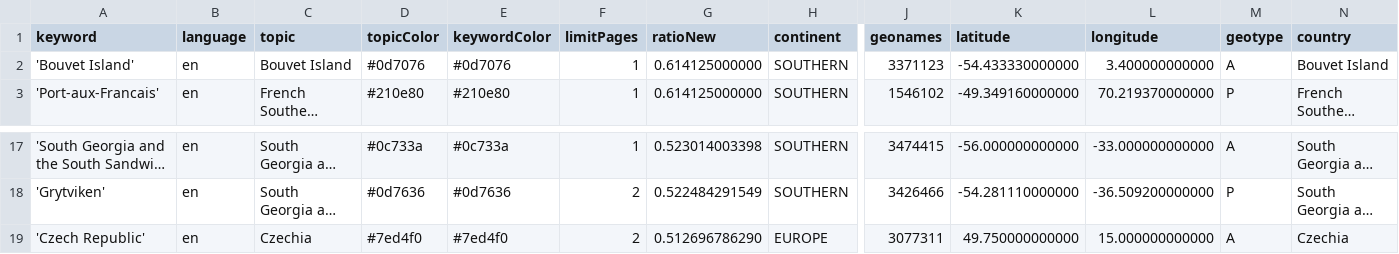
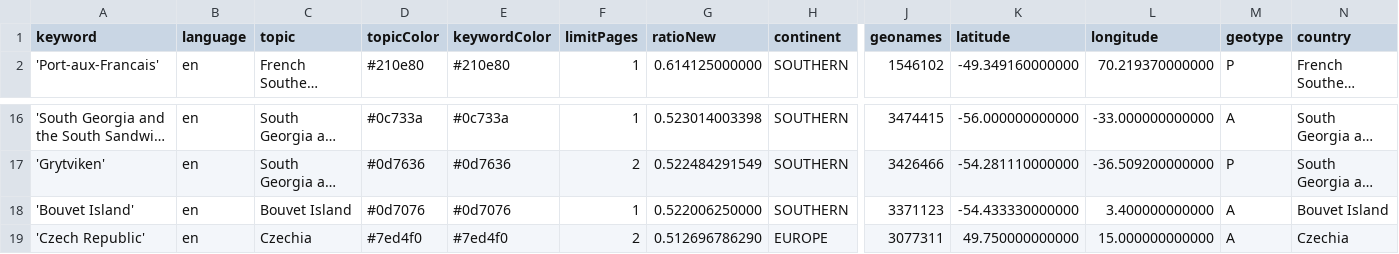
Before and after one commit to pg-ufr-news/locationWhisperer, a CSV file: keywords.csv, drawn as a sheet; only a part is shown, gaps mark what is left out; long unchanged cells end in …; removed rows and columns are numbered as before the commit, all else as after; rows hold the shown columns only; the diff names each change by its address in the sheet, - before the commit and + after, or states it on an @@ line.

Commit message:
Commit from GitHub Actions (harvest:0.0)

```diff
--- a/keywords.csv
+++ b/keywords.csv
-row 2: 'Bouvet Island' | en | Bouvet Island | #0d7076 | #0d7076 | 1 | 0.614125000000 | SOUTHERN | 3371123 | -54.433330000000 | 3.400000000000 | A | Bouvet Island
+row 18: 'Bouvet Island' | en | Bouvet Island | #0d7076 | #0d7076 | 1 | 0.522006250000 | SOUTHERN | 3371123 | -54.433330000000 | 3.400000000000 | A | Bouvet Island
```
